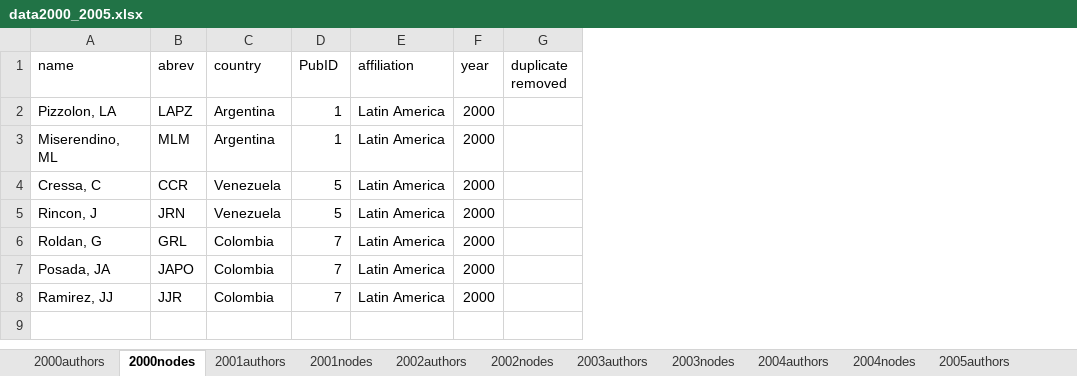
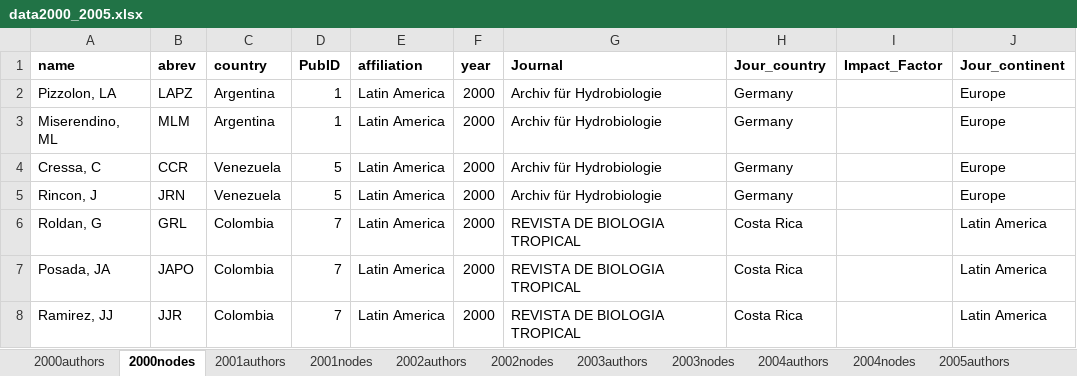
Before and after one commit to PEGutierrezF/NetworkAnalysis, an Excel workbook: data/data2000_2005.xlsx, sheet 2000nodes, drawn as a sheet; values as stored, in another font and other column widths than the file's, no borders; removed rows and columns are numbered as before the commit, all else as after; the diff names each change by its address in the sheet, - before the commit and + after, or states it on an @@ line.

```diff
--- a/data/data2000_2005.xlsx (sheet 2000nodes)
+++ b/data/data2000_2005.xlsx (sheet 2000nodes)
-column G (duplicate removed), empty
+column G (Journal), rows 2-8: Archiv für Hydrobiologie | Archiv für Hydrobiologie | Archiv für Hydrobiologie | Archiv für Hydrobiologie | REVISTA DE BIOLOGIA TROPICAL | REVISTA DE BIOLOGIA TROPICAL | REVISTA DE BIOLOGIA TROPICAL
+column H (Jour_country), rows 2-8: Germany | Germany | Germany | Germany | Costa Rica | Costa Rica | Costa Rica
+column I (Impact_Factor), empty
+column J (Jour_continent), rows 2-8: Europe | Europe | Europe | Europe | Latin America | Latin America | Latin America
-A1:F1 bold: off
+A1:F1 bold: on
```
Also changed, not shown: sheet 2002nodes, sheet 2001nodes, sheet 2003nodes, sheet 2004nodes, sheet 2000authors, sheet 2002authors, 1 more sheet, 2 other files.
